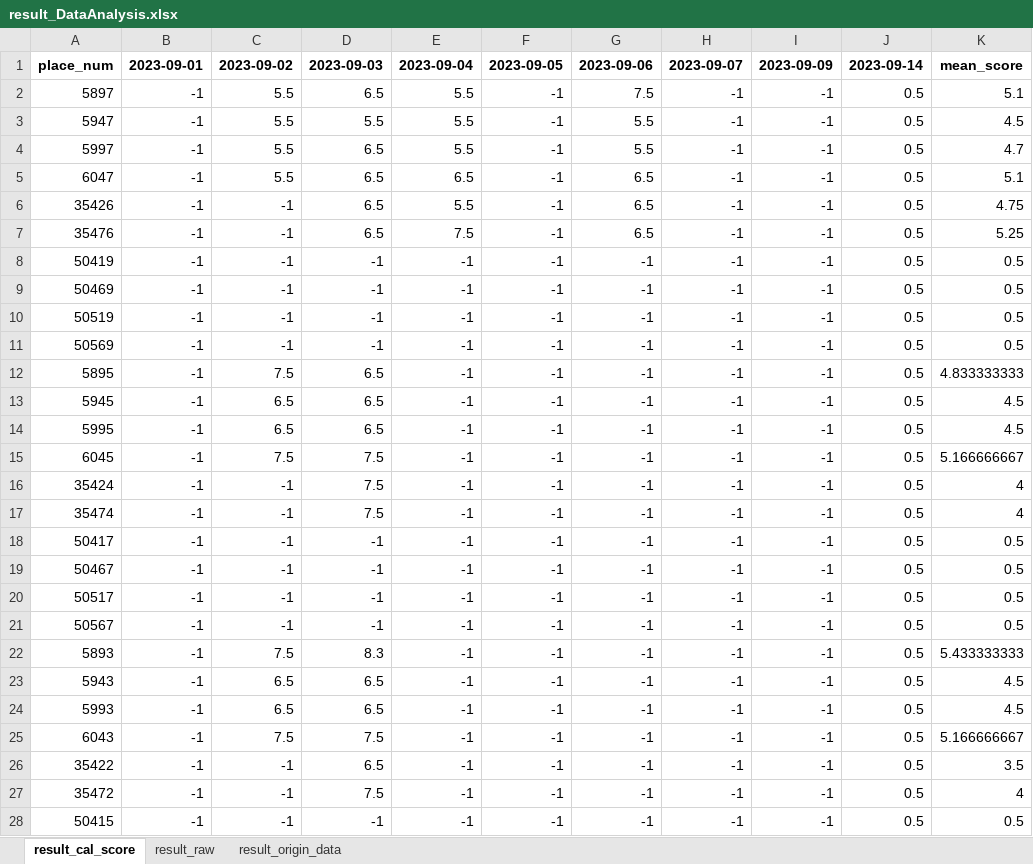
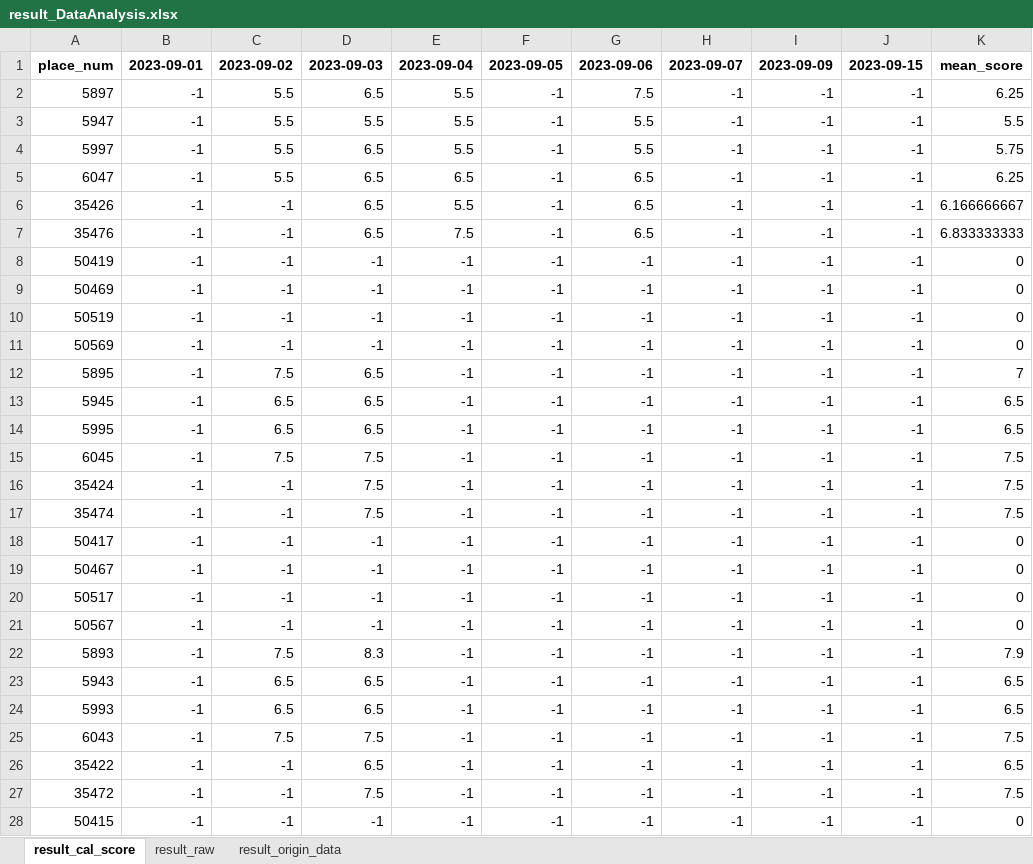
Before and after one commit to hikergoo/hikergoo.github.io, an Excel workbook: assets/data/result_DataAnalysis.xlsx, sheet result_cal_score, drawn as a sheet; only a part is shown; values as stored, in another font and other column widths than the file's, no borders; the diff covers the shown part only; the diff names each change by its address in the sheet, - before the commit and + after, or states it on an @@ line.

```diff
--- a/assets/data/result_DataAnalysis.xlsx (sheet result_cal_score)
+++ b/assets/data/result_DataAnalysis.xlsx (sheet result_cal_score)
-J1: 2023-09-14
+J1: 2023-09-15
-J2:J28: 0.5
+J2:J28: -1
-K2: 5.1
+K2: 6.25
-K3: 4.5
+K3: 5.5
-K4: 4.7
+K4: 5.75
-K5: 5.1
+K5: 6.25
-K6: 4.75
+K6: 6.166666667
-K7: 5.25
+K7: 6.833333333
-K8:K11: 0.5
+K8:K11: 0
-K12: 4.833333333
+K12: 7
-K13:K14: 4.5
+K13:K14: 6.5
-K15: 5.166666667
+K15: 7.5
-K16:K17: 4
+K16:K17: 7.5
-K18:K21: 0.5
+K18:K21: 0
-K22: 5.433333333
+K22: 7.9
-K23:K24: 4.5
+K23:K24: 6.5
-K25: 5.166666667
+K25: 7.5
-K26: 3.5
+K26: 6.5
-K27: 4
+K27: 7.5
-K28: 0.5
+K28: 0
```
Also changed, not shown: 226 edited cells elsewhere in this sheet, sheet result_raw, sheet result_origin_data, 2 other files.
